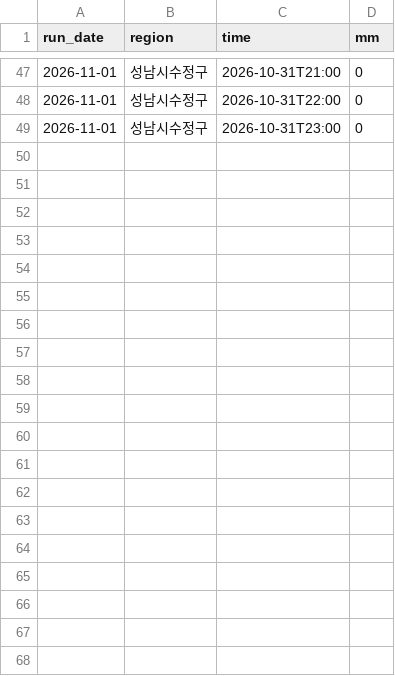
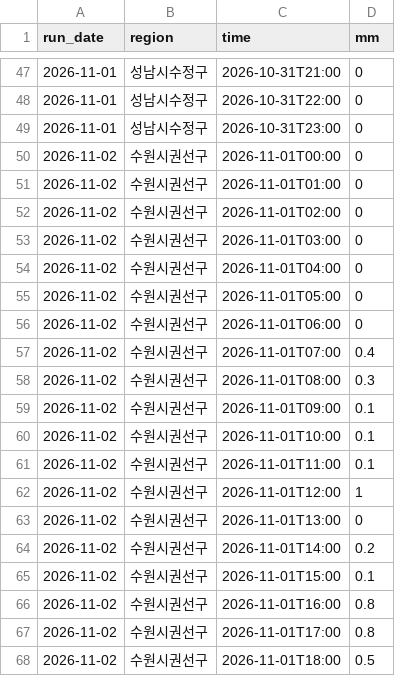
Before and after one commit to Yuwolx/weather-ensemble, a CSV file: data/actuals-2026-11.csv, drawn as a sheet; only a part is shown, gaps mark what is left out; the diff covers the shown part only.

```diff
--- a/data/actuals-2026-11.csv
+++ b/data/actuals-2026-11.csv
@@ -49 +49,20 @@ run_date,region,time,mm
 2026-11-01,성남시수정구,2026-10-31T23:00,0
+2026-11-02,수원시권선구,2026-11-01T00:00,0
+2026-11-02,수원시권선구,2026-11-01T01:00,0
+2026-11-02,수원시권선구,2026-11-01T02:00,0
+2026-11-02,수원시권선구,2026-11-01T03:00,0
+2026-11-02,수원시권선구,2026-11-01T04:00,0
+2026-11-02,수원시권선구,2026-11-01T05:00,0
+2026-11-02,수원시권선구,2026-11-01T06:00,0
+2026-11-02,수원시권선구,2026-11-01T07:00,0.4
+2026-11-02,수원시권선구,2026-11-01T08:00,0.3
+2026-11-02,수원시권선구,2026-11-01T09:00,0.1
+2026-11-02,수원시권선구,2026-11-01T10:00,0.1
+2026-11-02,수원시권선구,2026-11-01T11:00,0.1
+2026-11-02,수원시권선구,2026-11-01T12:00,1
+2026-11-02,수원시권선구,2026-11-01T13:00,0
+2026-11-02,수원시권선구,2026-11-01T14:00,0.2
+2026-11-02,수원시권선구,2026-11-01T15:00,0.1
+2026-11-02,수원시권선구,2026-11-01T16:00,0.8
+2026-11-02,수원시권선구,2026-11-01T17:00,0.8
+2026-11-02,수원시권선구,2026-11-01T18:00,0.5
```
Also changed, not shown: 29 added rows elsewhere in this file, 1 other file.
